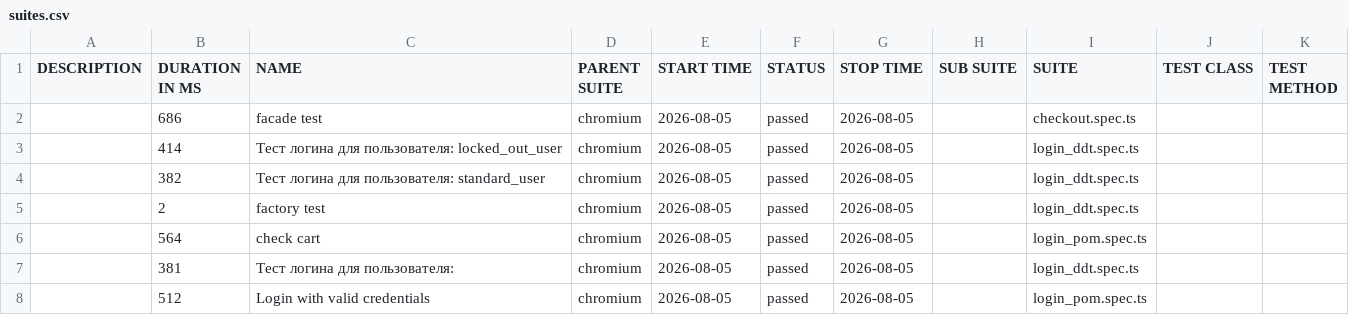
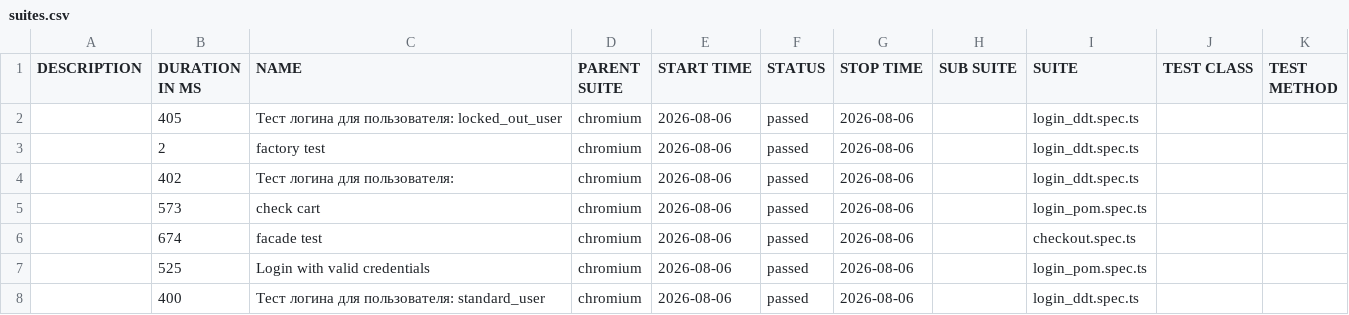
Before and after one commit to McRonnic/playwright-practice, a CSV file: data/suites.csv, drawn as a sheet.

```diff
--- a/data/suites.csv
+++ b/data/suites.csv
@@ -1,8 +1,8 @@
 "DESCRIPTION","DURATION IN MS","NAME","PARENT SUITE","START TIME","STATUS","STOP TIME","SUB SUITE","SUITE","TEST CLASS","TEST METHOD"
-"","686","facade test","chromium","2026-08-05","passed","2026-08-05","","checkout.spec.ts","",""
-"","414","Тест логина для пользователя: locked_out_user","chromium","2026-08-05","passed","2026-08-05","","login_ddt.spec.ts","",""
-"","382","Тест логина для пользователя: standard_user","chromium","2026-08-05","passed","2026-08-05","","login_ddt.spec.ts","",""
-"","2","factory test","chromium","2026-08-05","passed","2026-08-05","","login_ddt.spec.ts","",""
-"","564","check cart","chromium","2026-08-05","passed","2026-08-05","","login_pom.spec.ts","",""
-"","381","Тест логина для пользователя:","chromium","2026-08-05","passed","2026-08-05","","login_ddt.spec.ts","",""
-"","512","Login with valid credentials","chromium","2026-08-05","passed","2026-08-05","","login_pom.spec.ts","",""
+"","405","Тест логина для пользователя: locked_out_user","chromium","2026-08-06","passed","2026-08-06","","login_ddt.spec.ts","",""
+"","2","factory test","chromium","2026-08-06","passed","2026-08-06","","login_ddt.spec.ts","",""
+"","402","Тест логина для пользователя:","chromium","2026-08-06","passed","2026-08-06","","login_ddt.spec.ts","",""
+"","573","check cart","chromium","2026-08-06","passed","2026-08-06","","login_pom.spec.ts","",""
+"","674","facade test","chromium","2026-08-06","passed","2026-08-06","","checkout.spec.ts","",""
+"","525","Login with valid credentials","chromium","2026-08-06","passed","2026-08-06","","login_pom.spec.ts","",""
+"","400","Тест логина для пользователя: standard_user","chromium","2026-08-06","passed","2026-08-06","","login_ddt.spec.ts","",""
```
Also changed, not shown: 46 other files.
